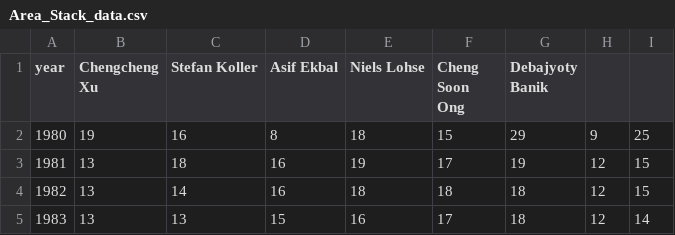
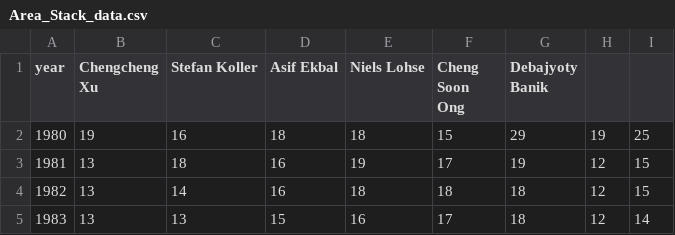
Before and after one commit to KeerthanaKurapati/graduation, a CSV file: Area_Stack_data.csv, drawn as a sheet; only a part is shown.

Commit message:
Add files via upload

```diff
--- a/Area_Stack_data.csv
+++ b/Area_Stack_data.csv
@@ -1,3 +1,3 @@
 year,Chengcheng Xu,Stefan Koller,Asif Ekbal,Niels Lohse,Cheng Soon Ong,Debajyoty Banik
-1980,19,16,8,18,15,29,9,25
+1980,19,16,18,18,15,29,19,25
 1981,13,18,16,19,17,19,12,15
```
